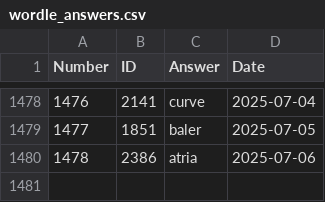
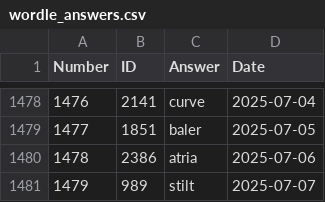
Before and after one commit to nicolas-guerra/PastWordle, a CSV file: wordle_answers.csv, drawn as a sheet; only a part is shown, gaps mark what is left out.

```diff
--- a/wordle_answers.csv
+++ b/wordle_answers.csv
@@ -1480 +1480,2 @@ Number,ID,Answer,Date
 1478,2386,atria,2025-07-06
+1479,989,stilt,2025-07-07
```
